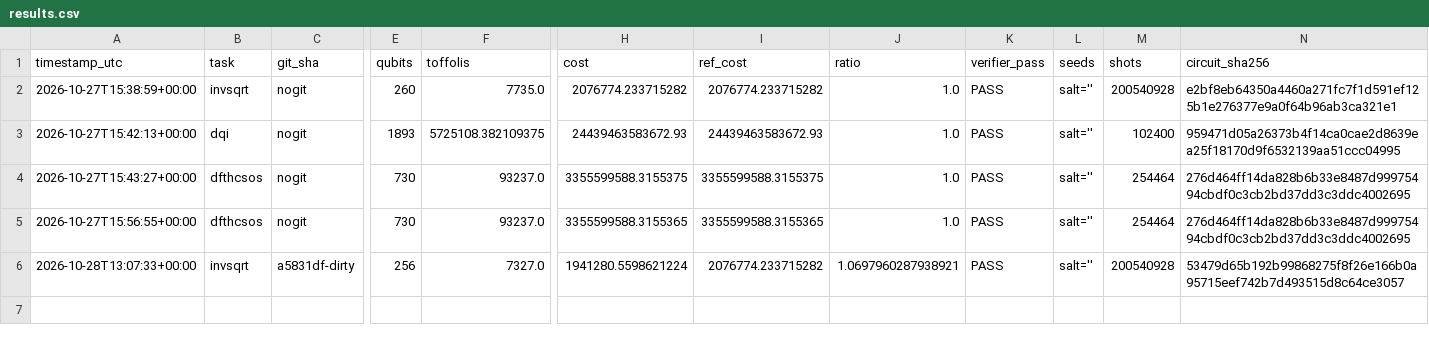
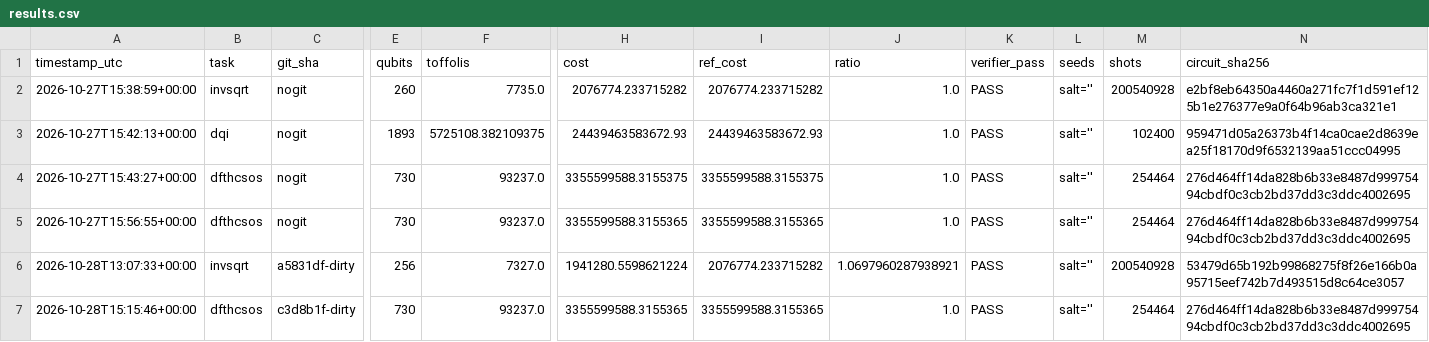
Before and after one commit to nasir26/vqcc-kaggle, a CSV file: ledger/results.csv, drawn as a sheet; only a part is shown, gaps mark what is left out; rows hold the shown columns only; the diff names each change by its address in the sheet, - before the commit and + after, or states it on an @@ line.

Commit message:
dqi: tower-field GF(((2^3)^2)^2) arithmetic (mul 54, inverse 77, div 131 Toffolis) via TowerBuilder proxy
tower.py derives bilinear rank-1 term lists, verified vs km.GF2Field (basis pairs; inverse exhaustive). test_tower.py: all 6 simulation tests pass. Full decoder static: Q 1869, T 4,239,843 (-25.9%), est. ratio 1.385x pending official verification. Harness: lazy per-task circuit loading; Kaggle jobs can generate candidates in-kernel.

```diff
--- a/ledger/results.csv
+++ b/ledger/results.csv
+row 7: 2026-10-28T15:15:46+00:00 | dfthcsos | c3d8b1f-dirty | 730 | 93237.0 | 3355599588.3155365 | 3355599588.3155365 | 1.0 | PASS | salt='' | 254464 | 276d464ff14da828b6b33e8487d99975494cbdf0c3cb2bd37dd3c3ddc4002695
```
Also changed, not shown: 10 other files.
